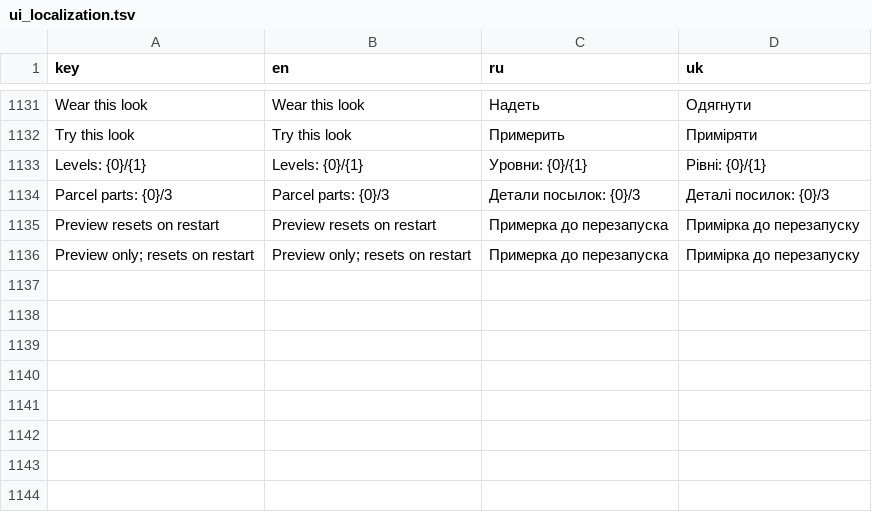
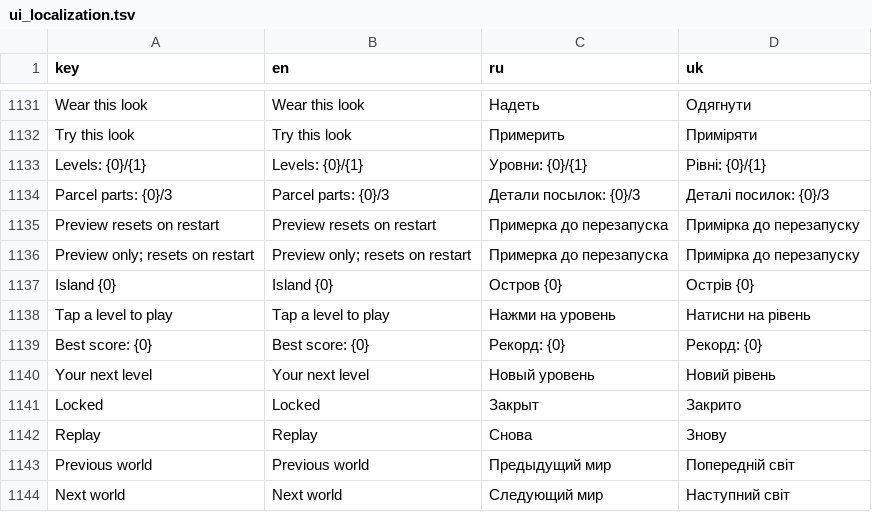
Before and after one commit to andrew221b/project_cascade, a TSV file: Data/ui_localization.tsv, drawn as a sheet; only a part is shown, gaps mark what is left out.

Commit message:
Add island replay navigation and proportionate world comics

```diff
--- a/Data/ui_localization.tsv
+++ b/Data/ui_localization.tsv
@@ -1136 +1136,9 @@ Preview resets on restart	Preview resets on restart	Примерка до пер
 Preview only; resets on restart	Preview only; resets on restart	Примерка до перезапуска	Примірка до перезапуску
+Island {0}	Island {0}	Остров {0}	Острів {0}
+Tap a level to play	Tap a level to play	Нажми на уровень	Натисни на рівень
+Best score: {0}	Best score: {0}	Рекорд: {0}	Рекорд: {0}
+Your next level	Your next level	Новый уровень	Новий рівень
+Locked	Locked	Закрыт	Закрито
+Replay	Replay	Снова	Знову
+Previous world	Previous world	Предыдущий мир	Попередній світ
+Next world	Next world	Следующий мир	Наступний світ
```
Also changed, not shown: 49 other files.
